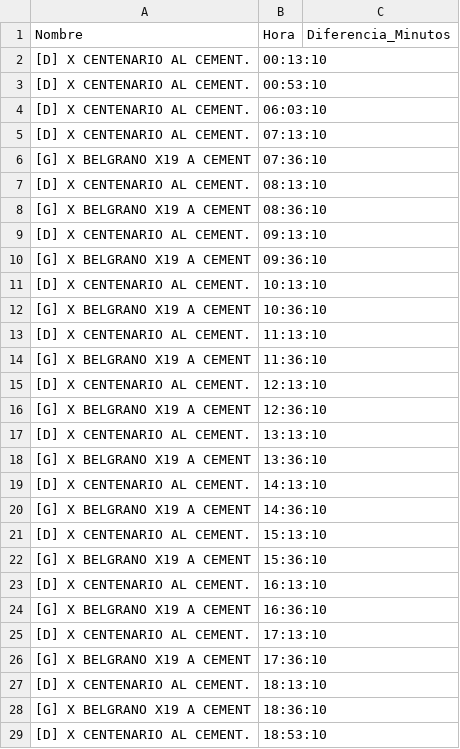
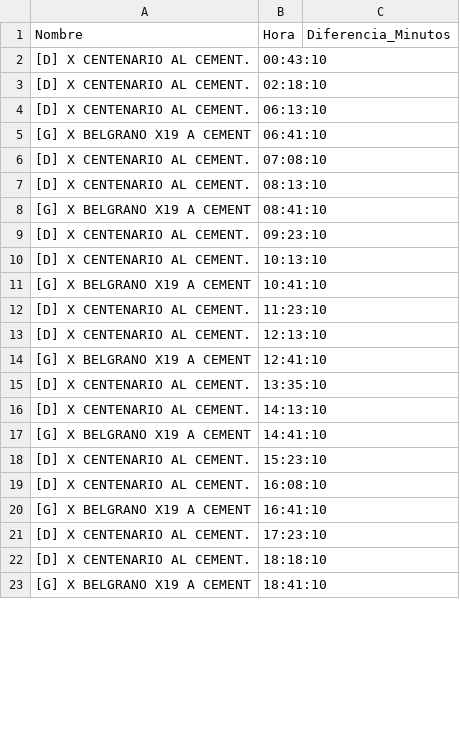
Before and after one commit to alanberns/bondi-app, a CSV file: public/csv/cementDOM.csv, drawn as a sheet; only a part is shown; the diff covers the shown part only.

```diff
--- a/public/csv/cementDOM.csv
+++ b/public/csv/cementDOM.csv
@@ -1,29 +1,23 @@
 Nombre,Hora,Diferencia_Minutos
-[D] X CENTENARIO AL CEMENT.,00:13:10
-[D] X CENTENARIO AL CEMENT.,00:53:10
-[D] X CENTENARIO AL CEMENT.,06:03:10
-[D] X CENTENARIO AL CEMENT.,07:13:10
-[G] X BELGRANO X19 A CEMENT,07:36:10
+[D] X CENTENARIO AL CEMENT.,00:43:10
+[D] X CENTENARIO AL CEMENT.,02:18:10
+[D] X CENTENARIO AL CEMENT.,06:13:10
+[G] X BELGRANO X19 A CEMENT,06:41:10
+[D] X CENTENARIO AL CEMENT.,07:08:10
 [D] X CENTENARIO AL CEMENT.,08:13:10
-[G] X BELGRANO X19 A CEMENT,08:36:10
-[D] X CENTENARIO AL CEMENT.,09:13:10
-[G] X BELGRANO X19 A CEMENT,09:36:10
+[G] X BELGRANO X19 A CEMENT,08:41:10
+[D] X CENTENARIO AL CEMENT.,09:23:10
 [D] X CENTENARIO AL CEMENT.,10:13:10
-[G] X BELGRANO X19 A CEMENT,10:36:10
-[D] X CENTENARIO AL CEMENT.,11:13:10
-[G] X BELGRANO X19 A CEMENT,11:36:10
+[G] X BELGRANO X19 A CEMENT,10:41:10
+[D] X CENTENARIO AL CEMENT.,11:23:10
 [D] X CENTENARIO AL CEMENT.,12:13:10
-[G] X BELGRANO X19 A CEMENT,12:36:10
-[D] X CENTENARIO AL CEMENT.,13:13:10
-[G] X BELGRANO X19 A CEMENT,13:36:10
+[G] X BELGRANO X19 A CEMENT,12:41:10
+[D] X CENTENARIO AL CEMENT.,13:35:10
 [D] X CENTENARIO AL CEMENT.,14:13:10
-[G] X BELGRANO X19 A CEMENT,14:36:10
-[D] X CENTENARIO AL CEMENT.,15:13:10
-[G] X BELGRANO X19 A CEMENT,15:36:10
-[D] X CENTENARIO AL CEMENT.,16:13:10
-[G] X BELGRANO X19 A CEMENT,16:36:10
-[D] X CENTENARIO AL CEMENT.,17:13:10
-[G] X BELGRANO X19 A CEMENT,17:36:10
-[D] X CENTENARIO AL CEMENT.,18:13:10
-[G] X BELGRANO X19 A CEMENT,18:36:10
-[D] X CENTENARIO AL CEMENT.,18:53:10
+[G] X BELGRANO X19 A CEMENT,14:41:10
+[D] X CENTENARIO AL CEMENT.,15:23:10
+[D] X CENTENARIO AL CEMENT.,16:08:10
+[G] X BELGRANO X19 A CEMENT,16:41:10
+[D] X CENTENARIO AL CEMENT.,17:23:10
+[D] X CENTENARIO AL CEMENT.,18:18:10
+[G] X BELGRANO X19 A CEMENT,18:41:10
```
Also changed, not shown: 6 edited cells elsewhere in this file, public/csv/cementSAB.csv, public/csv/psanmartinSAB.csv, 7 other files.
